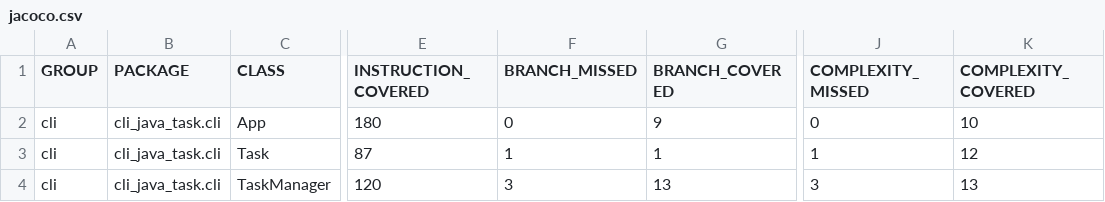
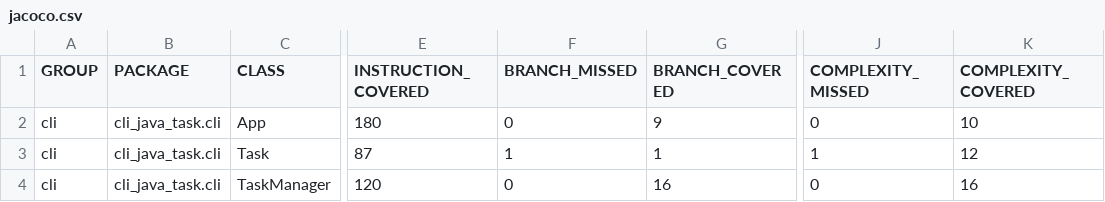
Before and after one commit to SrinivasSKulal/cli_java, a CSV file: target/site/jacoco/jacoco.csv, drawn as a sheet; only a part is shown, gaps mark what is left out; the diff names each change by its address in the sheet, - before the commit and + after, or states it on an @@ line.

```diff
--- a/target/site/jacoco/jacoco.csv
+++ b/target/site/jacoco/jacoco.csv
-F4 (BRANCH_MISSED): 3
+F4 (BRANCH_MISSED): 0
-G4 (BRANCH_COVERED): 13
+G4 (BRANCH_COVERED): 16
-J4 (COMPLEXITY_MISSED): 3
+J4 (COMPLEXITY_MISSED): 0
-K4 (COMPLEXITY_COVERED): 13
+K4 (COMPLEXITY_COVERED): 16
```
Also changed, not shown: 17 other files.
